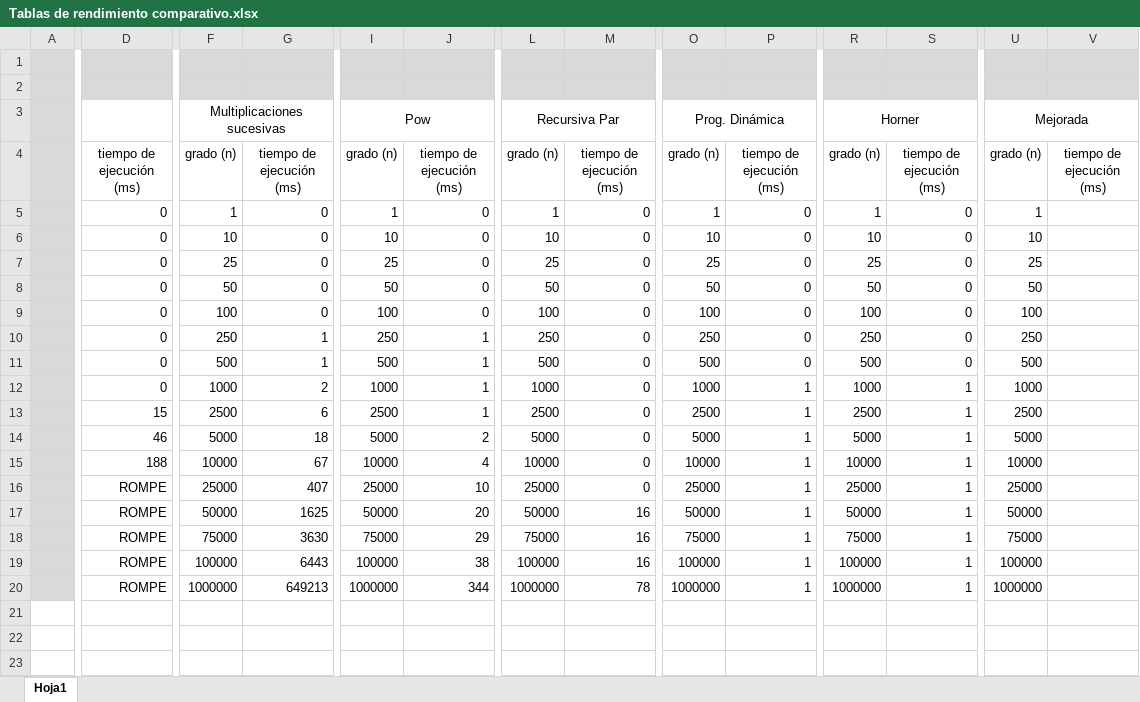
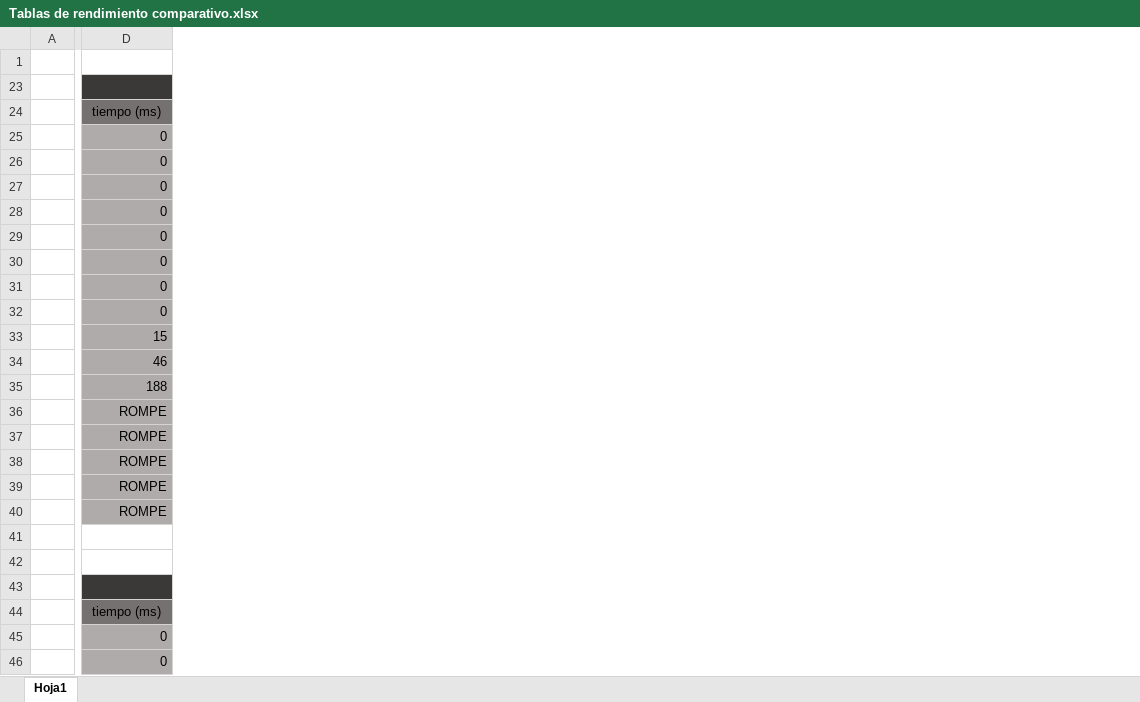
Before and after one commit to TheBitles/ComplejidadComputacional, an Excel workbook: documentacion/Tablas de rendimiento comparativo.xlsx, sheet Hoja1, drawn as a sheet; only a part is shown, gaps mark what is left out; values as stored, in another font and other column widths than the file's, no borders; charts and pictures not drawn; removed rows and columns are numbered as before the commit, all else as after; rows hold the shown columns only; the diff covers the shown part only; the diff names each change by its address in the sheet, - before the commit and + after, or states it on an @@ line.

Commit message:
Tabla de rendimiento terminada

```diff
--- a/documentacion/Tablas de rendimiento comparativo.xlsx (sheet Hoja1)
+++ b/documentacion/Tablas de rendimiento comparativo.xlsx (sheet Hoja1)
-column F (grado (n)), row 3: Multiplicaciones sucesivas; rows 5-20: 1 | 10 | 25 | 50 | 100 | 250 | 500 | 1000 | 2500 | 5000 | 10000 | 25000 | 50000 | 75000 | 100000 | 1000000
-column G (tiempo de ejecución (ms)), rows 5-20: 0 | 0 | 0 | 0 | 0 | 1 | 1 | 2 | 6 | 18 | 67 | 407 | 1625 | 3630 | 6443 | 649213
-column I (grado (n)), row 3: Pow; rows 5-20: 1 | 10 | 25 | 50 | 100 | 250 | 500 | 1000 | 2500 | 5000 | 10000 | 25000 | 50000 | 75000 | 100000 | 1000000
-column J (tiempo de ejecución (ms)), rows 5-20: 0 | 0 | 0 | 0 | 0 | 1 | 1 | 1 | 1 | 2 | 4 | 10 | 20 | 29 | 38 | 344
-column L (grado (n)), row 3: Recursiva Par; rows 5-20: 1 | 10 | 25 | 50 | 100 | 250 | 500 | 1000 | 2500 | 5000 | 10000 | 25000 | 50000 | 75000 | 100000 | 1000000
-column M (tiempo de ejecución (ms)), rows 5-20: 0 | 0 | 0 | 0 | 0 | 0 | 0 | 0 | 0 | 0 | 0 | 0 | 16 | 16 | 16 | 78
-column O (grado (n)), row 3: Prog. Dinámica; rows 5-20: 1 | 10 | 25 | 50 | 100 | 250 | 500 | 1000 | 2500 | 5000 | 10000 | 25000 | 50000 | 75000 | 100000 | 1000000
-column P (tiempo de ejecución (ms)), rows 5-20: 0 | 0 | 0 | 0 | 0 | 0 | 0 | 1 | 1 | 1 | 1 | 1 | 1 | 1 | 1 | 1
-column R (grado (n)), row 3: Horner; rows 5-20: 1 | 10 | 25 | 50 | 100 | 250 | 500 | 1000 | 2500 | 5000 | 10000 | 25000 | 50000 | 75000 | 100000 | 1000000
-column S (tiempo de ejecución (ms)), rows 5-20: 0 | 0 | 0 | 0 | 0 | 0 | 0 | 1 | 1 | 1 | 1 | 1 | 1 | 1 | 1 | 1
-column U (grado (n)), row 3: Mejorada; rows 5-20: 1 | 10 | 25 | 50 | 100 | 250 | 500 | 1000 | 2500 | 5000 | 10000 | 25000 | 50000 | 75000 | 100000 | 1000000
-column V (tiempo de ejecución (ms)), empty
-row 1: (empty)
-A1 fill: #D9D9D9
+A1 fill: none
-D1 fill: #D9D9D9
+D1 fill: none
-A23:A40 fill: #D9D9D9
+A23:A40 fill: none
-D23 fill: none
+D23 fill: #3B3838
-D24 fill: none
+D24 fill: #767171
-D24: tiempo de ejecución (ms)
+D24: tiempo (ms)
-D25:D40 fill: none
+D25:D40 fill: #AFABAB
+row 41: (empty)
+row 42: (empty)
+row 43: (empty)
+row 44:  | tiempo (ms)
+row 45:  | 0
+row 46:  | 0
```
Also changed, not shown: 114 added rows, 7 removed columns and cell formats elsewhere in this sheet, charts or pictures, 4 other files.
